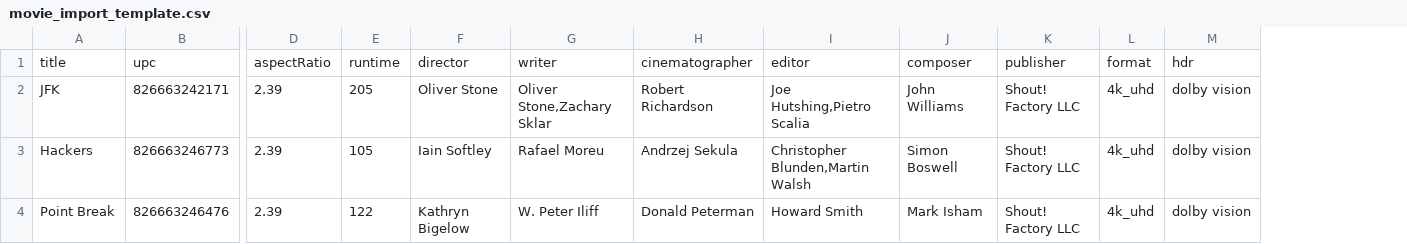
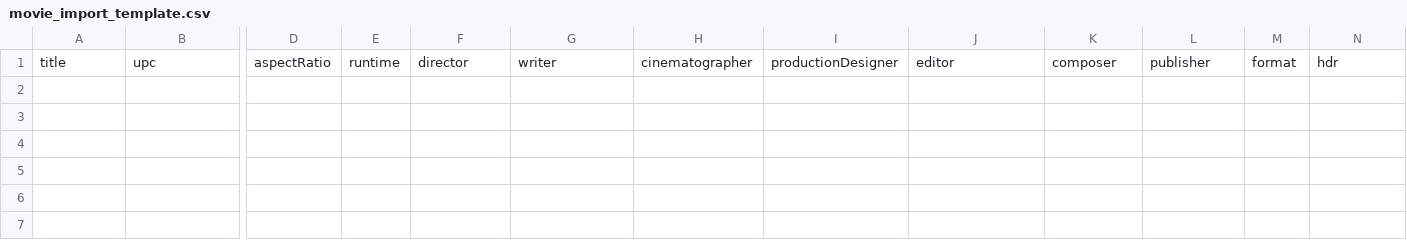
Before and after one commit to architekture/movie_db, a CSV file: user_input/movie_import_template.csv, drawn as a sheet; only a part is shown, gaps mark what is left out; removed rows and columns are numbered as before the commit, all else as after; rows hold the shown columns only; the diff names each change by its address in the sheet, - before the commit and + after, or states it on an @@ line.

Commit message:
Added split function for MPAA distro, updated movie template CSV.

```diff
--- a/user_input/movie_import_template.csv
+++ b/user_input/movie_import_template.csv
+column I, row 1: productionDesigner
-row 2: JFK | 826663242171 | 2.39 | 205 | Oliver Stone | Oliver Stone,Zachary Sklar | Robert Richardson | Joe Hutshing,Pietro Scalia | John Williams | Shout! Factory LLC | 4k_uhd | dolby vision
-row 3: Hackers | 826663246773 | 2.39 | 105 | Iain Softley | Rafael Moreu | Andrzej Sekula | Christopher Blunden,Martin Walsh | Simon Boswell | Shout! Factory LLC | 4k_uhd | dolby vision
-row 4: Point Break | 826663246476 | 2.39 | 122 | Kathryn Bigelow | W. Peter Iliff | Donald Peterman | Howard Smith | Mark Isham | Shout! Factory LLC | 4k_uhd | dolby vision
```
Also changed, not shown: 1 other file.
